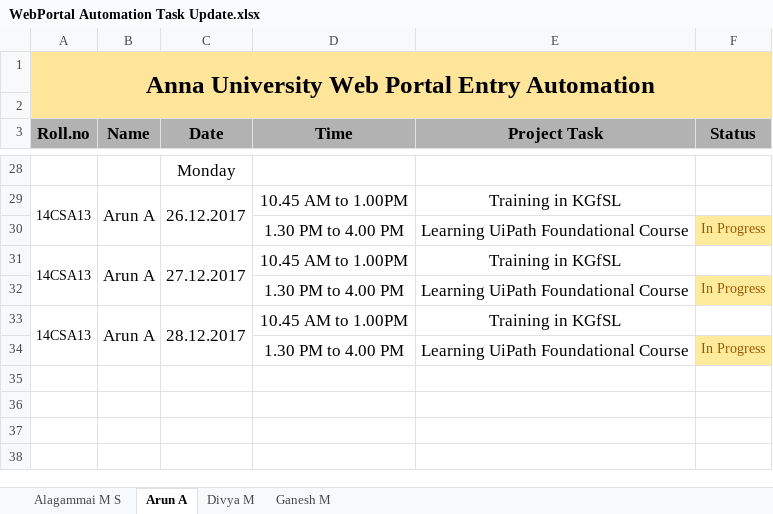
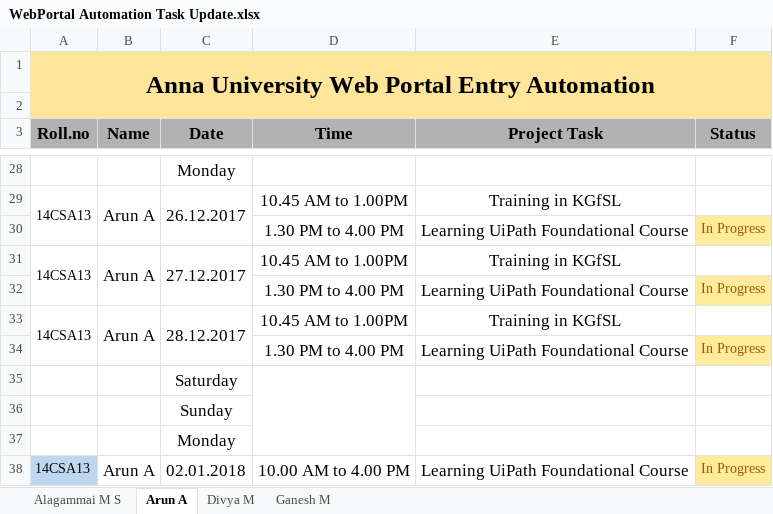
Before and after one commit to kgashok/awpa, an Excel workbook: WebPortal Automation Task Update.xlsx, sheet Arun A, drawn as a sheet; only a part is shown, gaps mark what is left out; values as stored, in another font and other column widths than the file's, no borders; conditional formats not drawn; the diff names each change by its address in the sheet, - before the commit and + after, or states it on an @@ line.

```diff
--- a/WebPortal Automation Task Update.xlsx (sheet Arun A)
+++ b/WebPortal Automation Task Update.xlsx (sheet Arun A)
+row 35:  |  | Saturday
+row 36:  |  | Sunday
+row 37:  |  | Monday
+row 38: 14CSA13 | Arun A | 02.01.2018 | 10.00 AM to 4.00 PM | Learning UiPath Foundational Course | In Progress
```
Also changed, not shown: sheet Alagammai M S, sheet Divya M, sheet Ganesh M.
